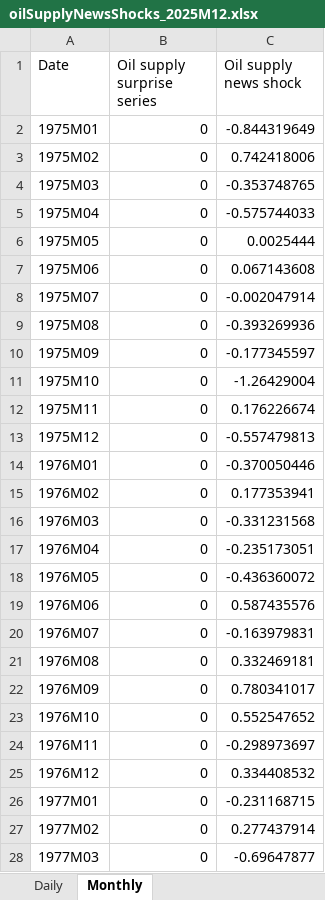
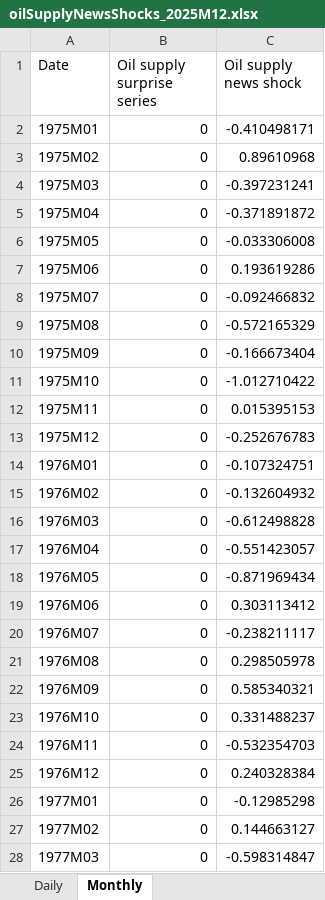
Before and after one commit to dkaenzig/oilsupplynews, an Excel workbook: oilSupplyNewsShocks_2025M12.xlsx, sheet Monthly, drawn as a sheet; only a part is shown; values as stored, in another font and other column widths than the file's, no borders; the diff covers the shown part only; the diff names each change by its address in the sheet, - before the commit and + after, or states it on an @@ line.

```diff
--- a/oilSupplyNewsShocks_2025M12.xlsx (sheet Monthly)
+++ b/oilSupplyNewsShocks_2025M12.xlsx (sheet Monthly)
-C2 (Oil supply news shock): -0.844319649
+C2 (Oil supply news shock): -0.410498171
-C3 (Oil supply news shock): 0.742418006
+C3 (Oil supply news shock): 0.89610968
-C4 (Oil supply news shock): -0.353748765
+C4 (Oil supply news shock): -0.397231241
-C5 (Oil supply news shock): -0.575744033
+C5 (Oil supply news shock): -0.371891872
-C6 (Oil supply news shock): 0.0025444
+C6 (Oil supply news shock): -0.033306008
-C7 (Oil supply news shock): 0.067143608
+C7 (Oil supply news shock): 0.193619286
-C8 (Oil supply news shock): -0.002047914
+C8 (Oil supply news shock): -0.092466832
-C9 (Oil supply news shock): -0.393269936
+C9 (Oil supply news shock): -0.572165329
-C10 (Oil supply news shock): -0.177345597
+C10 (Oil supply news shock): -0.166673404
-C11 (Oil supply news shock): -1.26429004
+C11 (Oil supply news shock): -1.012710422
-C12 (Oil supply news shock): 0.176226674
+C12 (Oil supply news shock): 0.015395153
-C13 (Oil supply news shock): -0.557479813
+C13 (Oil supply news shock): -0.252676783
-C14 (Oil supply news shock): -0.370050446
+C14 (Oil supply news shock): -0.107324751
-C15 (Oil supply news shock): 0.177353941
+C15 (Oil supply news shock): -0.132604932
-C16 (Oil supply news shock): -0.331231568
+C16 (Oil supply news shock): -0.612498828
-C17 (Oil supply news shock): -0.235173051
+C17 (Oil supply news shock): -0.551423057
-C18 (Oil supply news shock): -0.436360072
+C18 (Oil supply news shock): -0.871969434
-C19 (Oil supply news shock): 0.587435576
+C19 (Oil supply news shock): 0.303113412
-C20 (Oil supply news shock): -0.163979831
+C20 (Oil supply news shock): -0.238211117
-C21 (Oil supply news shock): 0.332469181
+C21 (Oil supply news shock): 0.298505978
-C22 (Oil supply news shock): 0.780341017
+C22 (Oil supply news shock): 0.585340321
-C23 (Oil supply news shock): 0.552547652
+C23 (Oil supply news shock): 0.331488237
-C24 (Oil supply news shock): -0.298973697
+C24 (Oil supply news shock): -0.532354703
-C25 (Oil supply news shock): 0.334408532
+C25 (Oil supply news shock): 0.240328384
-C26 (Oil supply news shock): -0.231168715
+C26 (Oil supply news shock): -0.12985298
-C27 (Oil supply news shock): 0.277437914
+C27 (Oil supply news shock): 0.144663127
-C28 (Oil supply news shock): -0.69647877
+C28 (Oil supply news shock): -0.598314847
```
Also changed, not shown: 585 edited cells elsewhere in this sheet, VARdata.xlsx.
